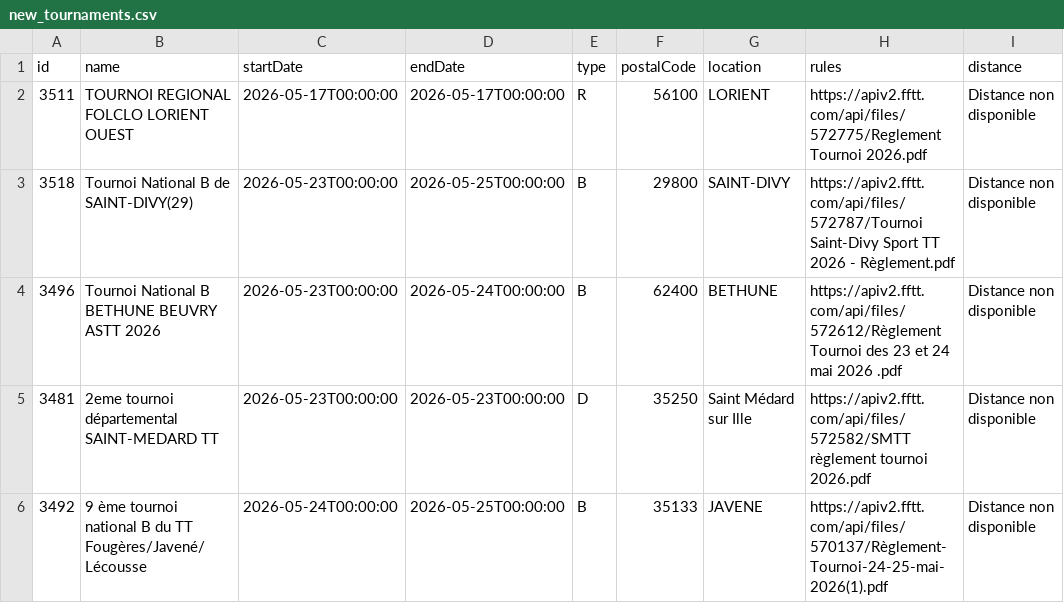
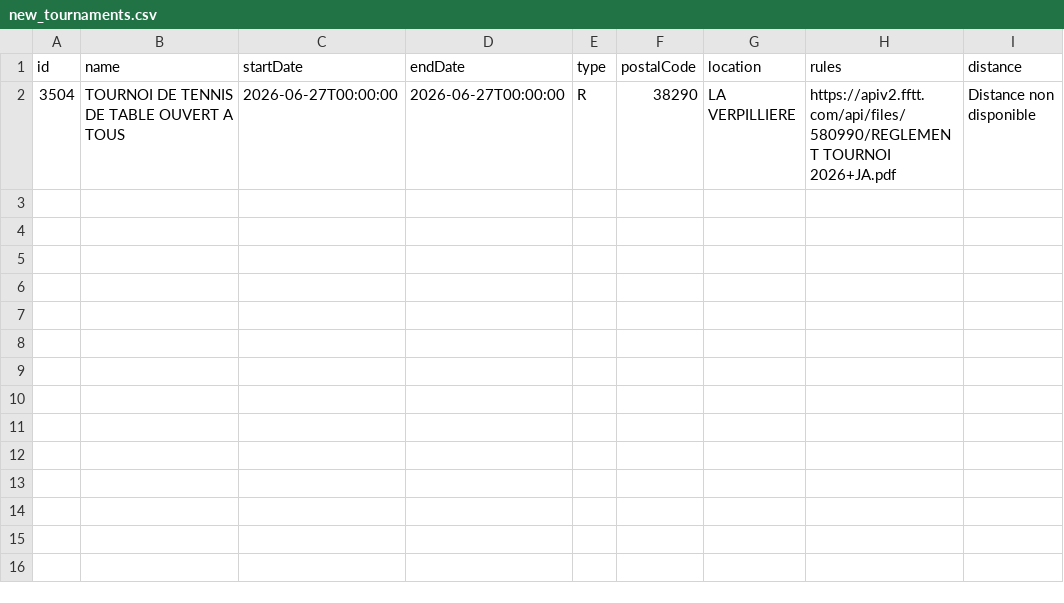
Before and after one commit to dcuenot/scrape_tournaments, a CSV file: csv/new_tournaments.csv, drawn as a sheet; removed rows and columns are numbered as before the commit, all else as after; the diff names each change by its address in the sheet, - before the commit and + after, or states it on an @@ line.

```diff
--- a/csv/new_tournaments.csv
+++ b/csv/new_tournaments.csv
-row 2: 3511 | TOURNOI REGIONAL FOLCLO LORIENT OUEST | 2026-05-17T00:00:00 | 2026-05-17T00:00:00 | R | 56100 | LORIENT | https://apiv2.fftt.com/api/files/572775/Reglement Tournoi 2026.pdf | Distance non disponible
-row 3: 3518 | Tournoi National B de SAINT-DIVY(29) | 2026-05-23T00:00:00 | 2026-05-25T00:00:00 | B | 29800 | SAINT-DIVY | https://apiv2.fftt.com/api/files/572787/Tournoi Saint-Divy Sport TT 2026 - Règlement.pdf | Distance non disponible
-row 4: 3496 | Tournoi National B BETHUNE BEUVRY ASTT 2026 | 2026-05-23T00:00:00 | 2026-05-24T00:00:00 | B | 62400 | BETHUNE | https://apiv2.fftt.com/api/files/572612/Règlement Tournoi des 23 et 24 mai 2026 .pdf | Distance non disponible
-row 5: 3481 | 2eme tournoi départemental SAINT-MEDARD TT | 2026-05-23T00:00:00 | 2026-05-23T00:00:00 | D | 35250 | Saint Médard sur Ille | https://apiv2.fftt.com/api/files/572582/SMTT règlement tournoi 2026.pdf | Distance non disponible
-row 6: 3492 | 9 ème tournoi national B du TT Fougères/Javené/Lécousse | 2026-05-24T00:00:00 | 2026-05-25T00:00:00 | B | 35133 | JAVENE | https://apiv2.fftt.com/api/files/570137/Règlement-Tournoi-24-25-mai-2026(1).pdf | Distance non disponible
+row 2: 3504 | TOURNOI DE TENNIS DE TABLE OUVERT A TOUS | 2026-06-27T00:00:00 | 2026-06-27T00:00:00 | R | 38290 | LA VERPILLIERE | https://apiv2.fftt.com/api/files/580990/REGLEMENT TOURNOI 2026+JA.pdf | Distance non disponible
```
Also changed, not shown: csv/tournois.csv.
